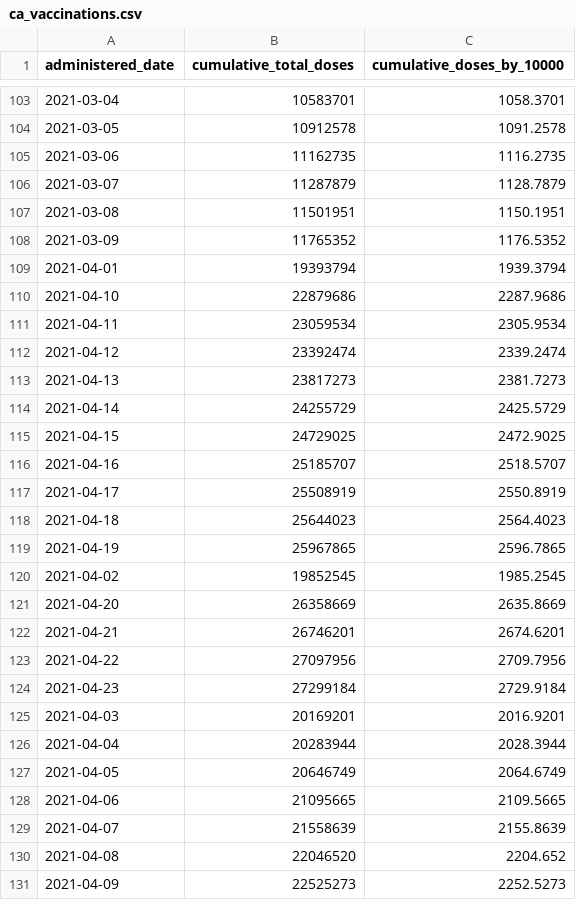
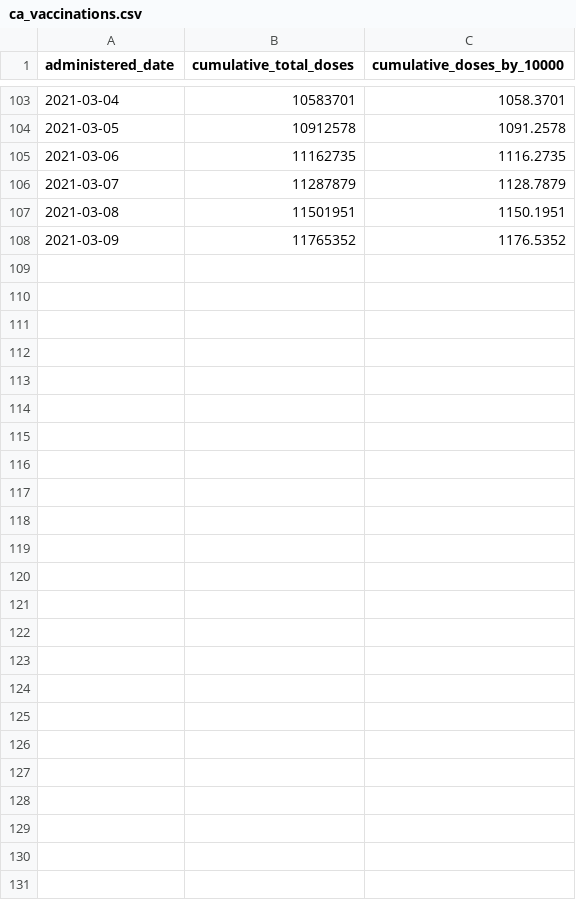
Before and after one commit to danijmartin/Covid-19-California, a CSV file: Data/ca_vaccinations.csv, drawn as a sheet; only a part is shown, gaps mark what is left out; the diff names each change by its address in the sheet, - before the commit and + after, or states it on an @@ line.

```diff
--- a/Data/ca_vaccinations.csv
+++ b/Data/ca_vaccinations.csv
-row 109: 2021-04-01 | 19393794 | 1939.3794
-row 110: 2021-04-10 | 22879686 | 2287.9686
-row 111: 2021-04-11 | 23059534 | 2305.9534
-row 112: 2021-04-12 | 23392474 | 2339.2474
-row 113: 2021-04-13 | 23817273 | 2381.7273
-row 114: 2021-04-14 | 24255729 | 2425.5729
-row 115: 2021-04-15 | 24729025 | 2472.9025
-row 116: 2021-04-16 | 25185707 | 2518.5707
-row 117: 2021-04-17 | 25508919 | 2550.8919
-row 118: 2021-04-18 | 25644023 | 2564.4023
-row 119: 2021-04-19 | 25967865 | 2596.7865
-row 120: 2021-04-02 | 19852545 | 1985.2545
-row 121: 2021-04-20 | 26358669 | 2635.8669
-row 122: 2021-04-21 | 26746201 | 2674.6201
-row 123: 2021-04-22 | 27097956 | 2709.7956
-row 124: 2021-04-23 | 27299184 | 2729.9184
-row 125: 2021-04-03 | 20169201 | 2016.9201
-row 126: 2021-04-04 | 20283944 | 2028.3944
-row 127: 2021-04-05 | 20646749 | 2064.6749
-row 128: 2021-04-06 | 21095665 | 2109.5665
-row 129: 2021-04-07 | 21558639 | 2155.8639
-row 130: 2021-04-08 | 22046520 | 2204.652
-row 131: 2021-04-09 | 22525273 | 2252.5273
```
Also changed, not shown: Data/college_data.csv, Data/county_data.csv, 11 other files.
